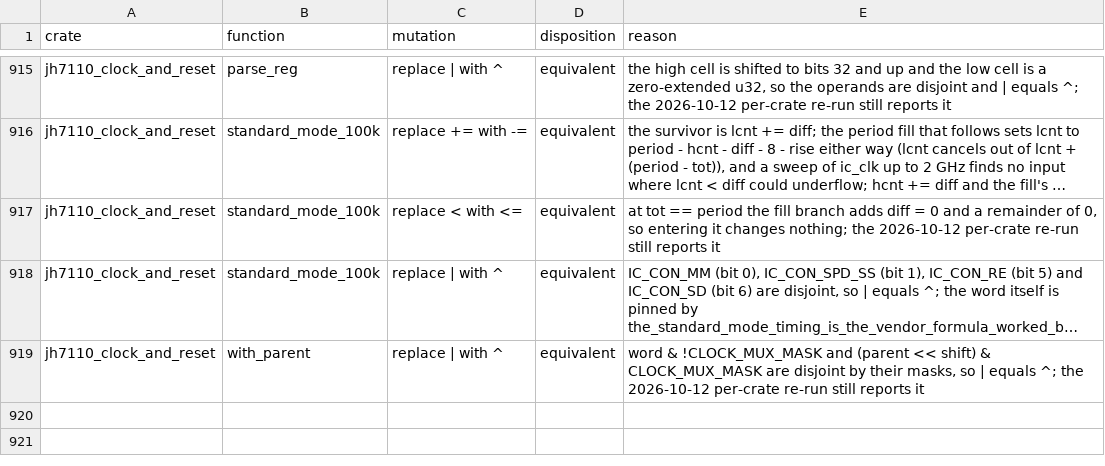
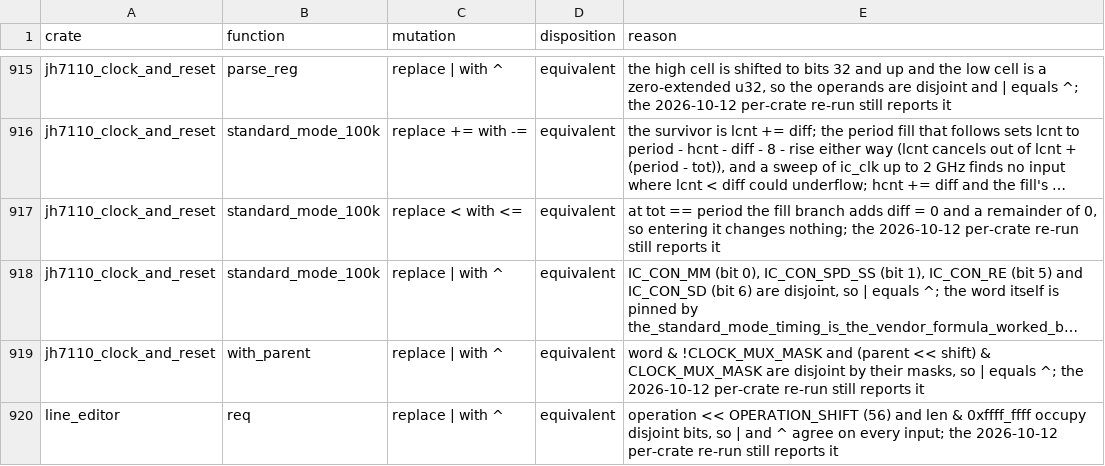
Before and after one commit to calef/nife, a CSV file: notes/project-metrics/mutation-triage.csv, drawn as a sheet; only a part is shown, gaps mark what is left out; long unchanged cells end in …; the diff names each change by its address in the sheet, - before the commit and + after, or states it on an @@ line.

```diff
--- a/notes/project-metrics/mutation-triage.csv
+++ b/notes/project-metrics/mutation-triage.csv
+row 920: line_editor | req | replace | with ^ | equivalent | operation << OPERATION_SHIFT (56) and len & 0xffff_ffff occupy disjoint bits, so | and ^ agree on every input; the 2026-10-12 per-crate re-run still reports it
```
